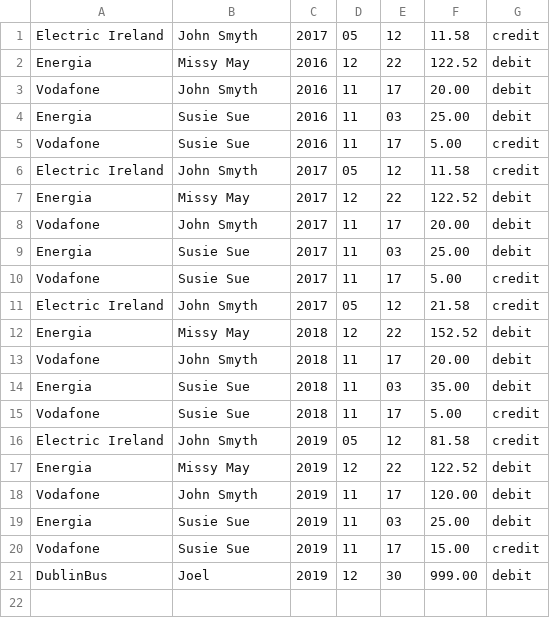
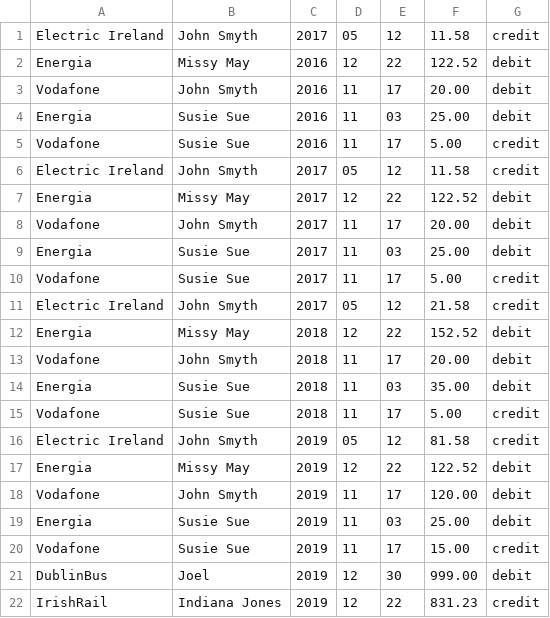
Before and after one commit to pdonada/B9DA100-PD, a CSV file: BillsTest/bills.csv, drawn as a sheet; the diff names each change by its address in the sheet, - before the commit and + after, or states it on an @@ line.

Commit message:
Fixing reports and update show bills

```diff
--- a/BillsTest/bills.csv
+++ b/BillsTest/bills.csv
+row 22: IrishRail | Indiana Jones | 2019 | 12 | 22 | 831.23 | credit
```
Also changed, not shown: 3 other files.
